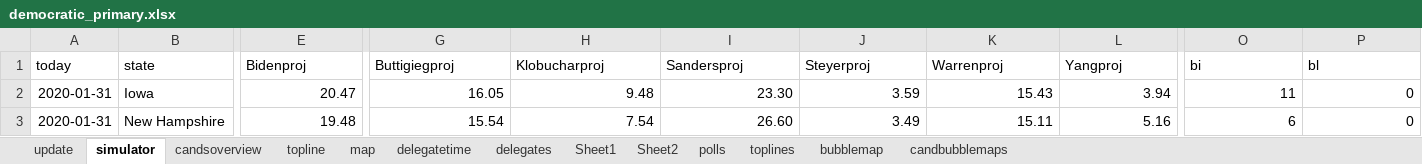
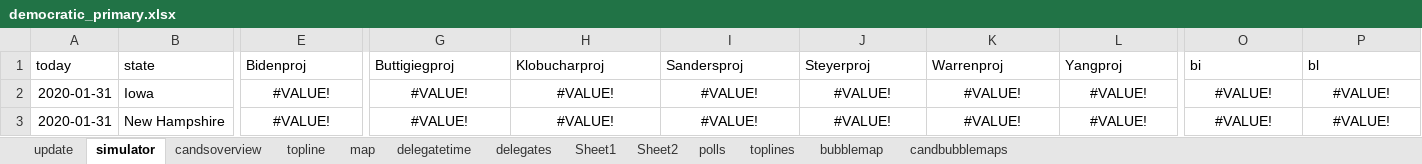
Before and after one commit to ben2vec/jhkforecasts, an Excel workbook: democratic_primary.xlsx, sheet simulator, drawn as a sheet; only a part is shown, gaps mark what is left out; values as stored, in another font and other column widths than the file's, no borders; the diff covers the shown part only; the diff names each change by its address in the sheet, - before the commit and + after, or states it on an @@ line.

```diff
--- a/democratic_primary.xlsx (sheet simulator)
+++ b/democratic_primary.xlsx (sheet simulator)
-E2 (Bidenproj): 20.47
+E2 (Bidenproj): #VALUE!
-E2:L2 alignment: right
+E2:L2 alignment: center
-G2 (Buttigiegproj): 16.05
+G2 (Buttigiegproj): #VALUE!
-H2 (Klobucharproj): 9.48
+H2 (Klobucharproj): #VALUE!
-I2 (Sandersproj): 23.30
+I2 (Sandersproj): #VALUE!
-J2 (Steyerproj): 3.59
+J2 (Steyerproj): #VALUE!
-K2 (Warrenproj): 15.43
+K2 (Warrenproj): #VALUE!
-L2 (Yangproj): 3.94
+L2 (Yangproj): #VALUE!
-O2 (bi): 11
+O2 (bi): #VALUE!
-O2:P3 alignment: right
+O2:P3 alignment: center
-P2:P3 (bl): 0
+P2:P3 (bl): #VALUE!
-E3 (Bidenproj): 19.48
+E3 (Bidenproj): #VALUE!
-E3 alignment: right
+E3 alignment: center
-G3 (Buttigiegproj): 15.54
+G3 (Buttigiegproj): #VALUE!
-G3:L3 alignment: right
+G3:L3 alignment: center
-H3 (Klobucharproj): 7.54
+H3 (Klobucharproj): #VALUE!
-I3 (Sandersproj): 26.60
+I3 (Sandersproj): #VALUE!
-J3 (Steyerproj): 3.49
+J3 (Steyerproj): #VALUE!
-K3 (Warrenproj): 15.11
+K3 (Warrenproj): #VALUE!
-L3 (Yangproj): 5.16
+L3 (Yangproj): #VALUE!
-O3 (bi): 6
+O3 (bi): #VALUE!
```
Also changed, not shown: 907 edited cells and cell formats elsewhere in this sheet, sheet polls, sheet Sheet1, sheet Sheet2, sheet delegates, sheet toplines, sheet bubblemap, 2 more sheets, 16 other files.
